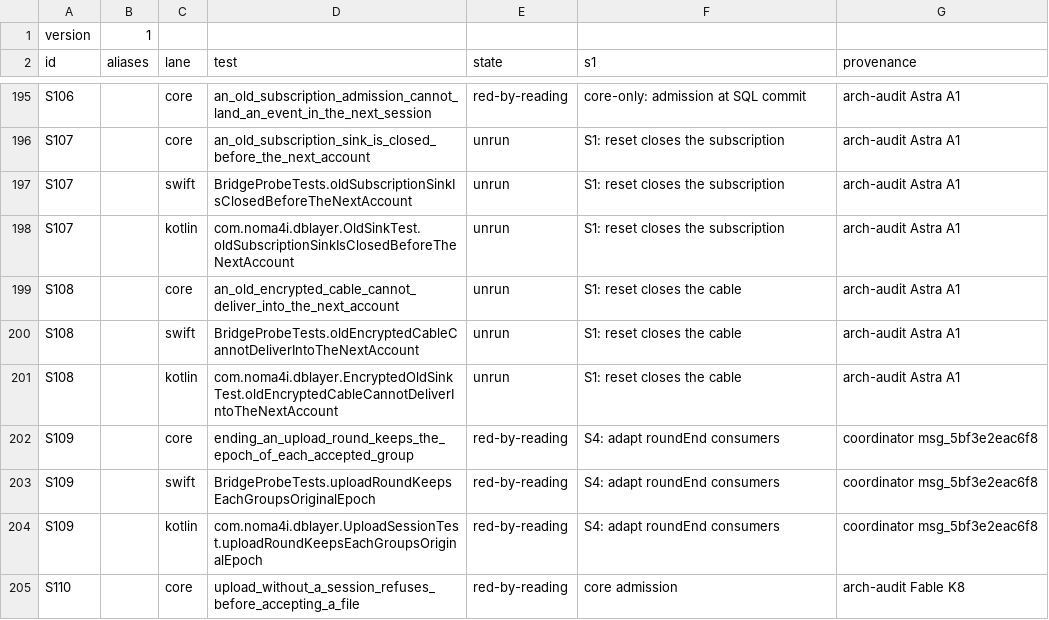
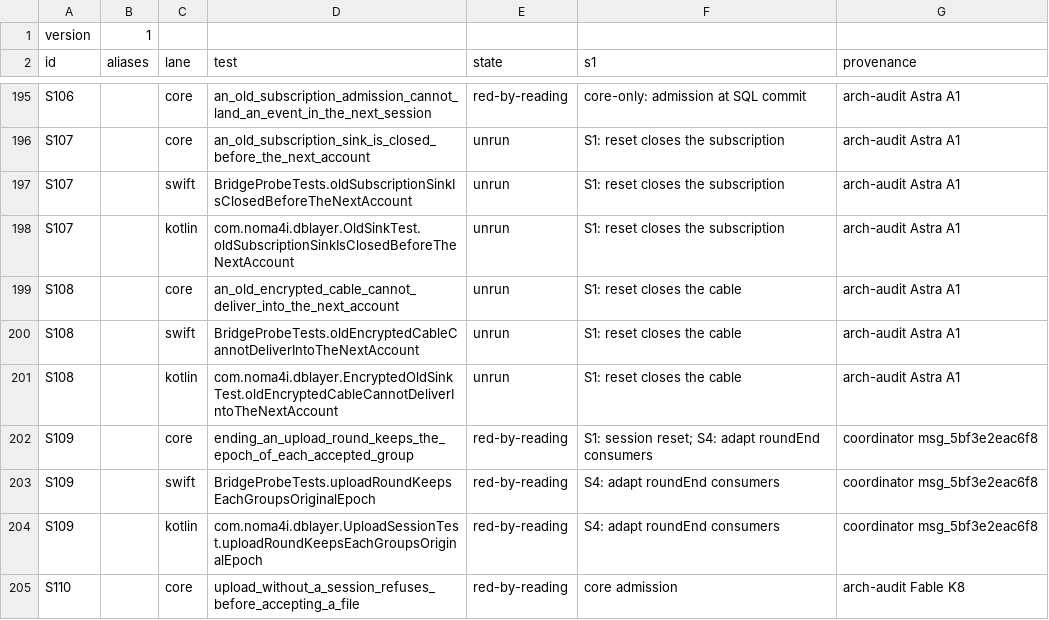
Before and after one commit to noma4i/dblayer, a TSV file: core/src/ffi/selftest/manifest.tsv, drawn as a sheet; only a part is shown, gaps mark what is left out.

Commit message:
WIP s1 session handover

```diff
--- a/core/src/ffi/selftest/manifest.tsv
+++ b/core/src/ffi/selftest/manifest.tsv
@@ -201,3 +201,3 @@ S108		swift	BridgeProbeTests.oldEncryptedCableCannotDeliverIntoTheNextAccount	un
 S108		kotlin	com.noma4i.dblayer.EncryptedOldSinkTest.oldEncryptedCableCannotDeliverIntoTheNextAccount	unrun	S1: reset closes the cable	arch-audit Astra A1
-S109		core	ending_an_upload_round_keeps_the_epoch_of_each_accepted_group	red-by-reading	S4: adapt roundEnd consumers	coordinator msg_5bf3e2eac6f8
+S109		core	ending_an_upload_round_keeps_the_epoch_of_each_accepted_group	red-by-reading	S1: session reset; S4: adapt roundEnd consumers	coordinator msg_5bf3e2eac6f8
 S109		swift	BridgeProbeTests.uploadRoundKeepsEachGroupsOriginalEpoch	red-by-reading	S4: adapt roundEnd consumers	coordinator msg_5bf3e2eac6f8
```
Also changed, not shown: 21 other files.
